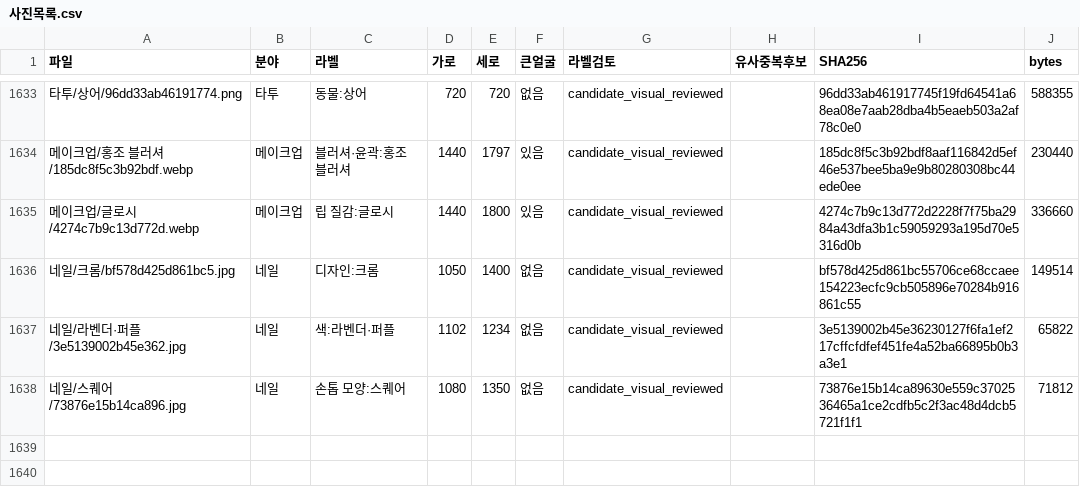
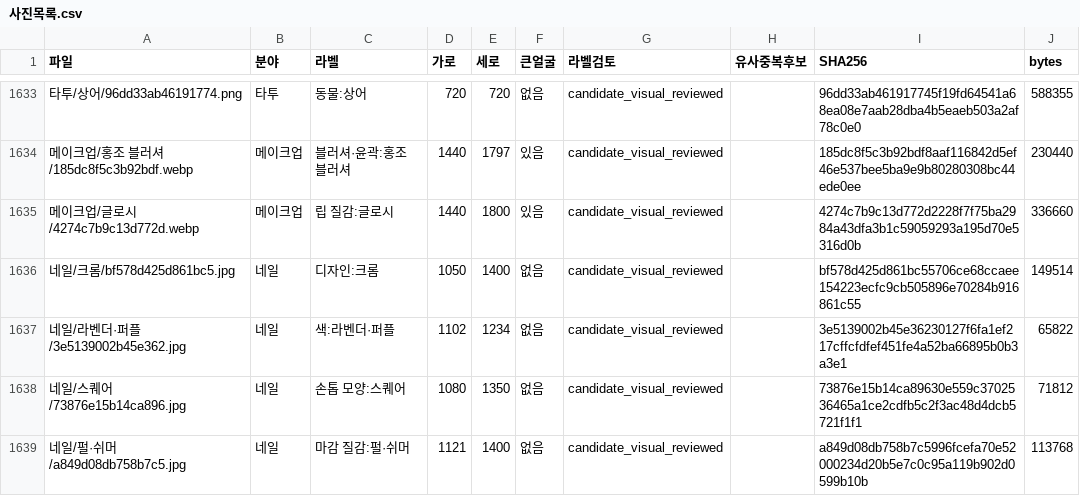
Before and after one commit to rudals906377/AI, a CSV file: collections/beauty-2026-10-20/사진목록.csv, drawn as a sheet; only a part is shown, gaps mark what is left out.

Commit message:
Add 1 reviewed shortage-label photos

```diff
--- a/collections/beauty-2026-10-20/사진목록.csv
+++ b/collections/beauty-2026-10-20/사진목록.csv
@@ -1638 +1638,2 @@
 네일/스퀘어/73876e15b14ca896.jpg,네일,손톱 모양:스퀘어,1080,1350,없음,candidate_visual_reviewed,,73876e15b14ca89630e559c3702536465a1ce2cdfb5c2f3ac48d4dcb5721f1f1,71812
+네일/펄·쉬머/a849d08db758b7c5.jpg,네일,마감 질감:펄·쉬머,1121,1400,없음,candidate_visual_reviewed,,a849d08db758b7c5996fcefa70e52000234d20b5e7c0c95a119b902d0599b10b,113768
```
Also changed, not shown: 4 other files.
